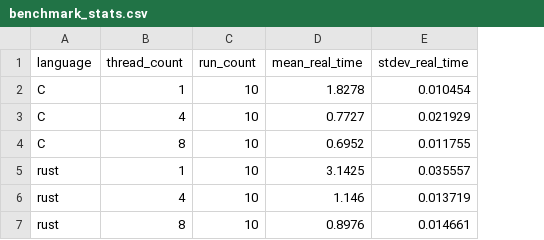
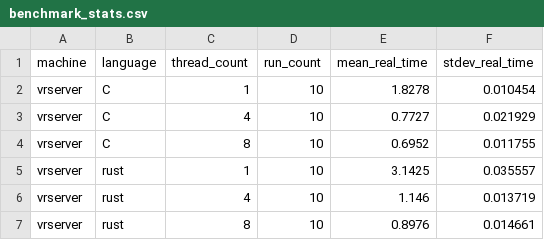
Before and after one commit to bincent0929/parallel-programming-final-rust-v-c-fft, a CSV file: benchmark_stats.csv, drawn as a sheet; the diff names each change by its address in the sheet, - before the commit and + after, or states it on an @@ line.

Commit message:
updated to include machine name in the benchmark data

```diff
--- a/benchmark_stats.csv
+++ b/benchmark_stats.csv
+column A (machine), rows 2-7: all vrserver
```
Also changed, not shown: 1 other file.
